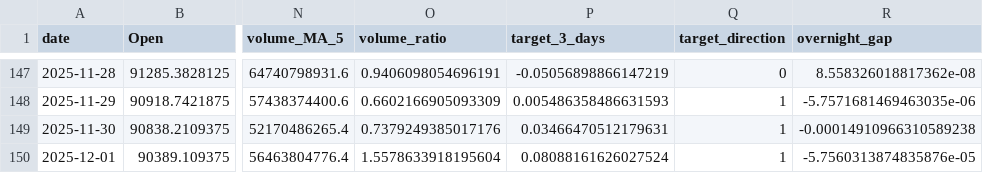
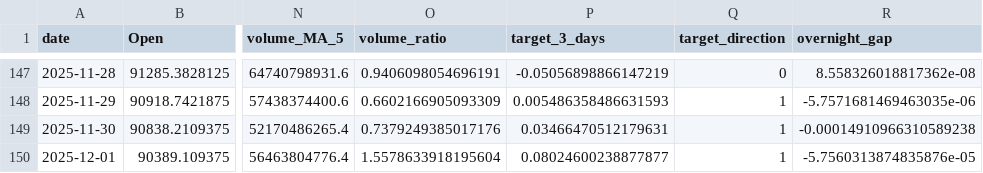
Before and after one commit to adam-hassen/stock-auto-update, a CSV file: data/BTC-USD.csv, drawn as a sheet; only a part is shown, gaps mark what is left out; the diff names each change by its address in the sheet, - before the commit and + after, or states it on an @@ line.

```diff
--- a/data/BTC-USD.csv
+++ b/data/BTC-USD.csv
-P150 (target_3_days): 0.08088161626027524
+P150 (target_3_days): 0.08024600238877877
```
Also changed, not shown: data/ALL_FEATURES.csv, data/ANOMALIES_DETECTEES.csv, 5 other files.
